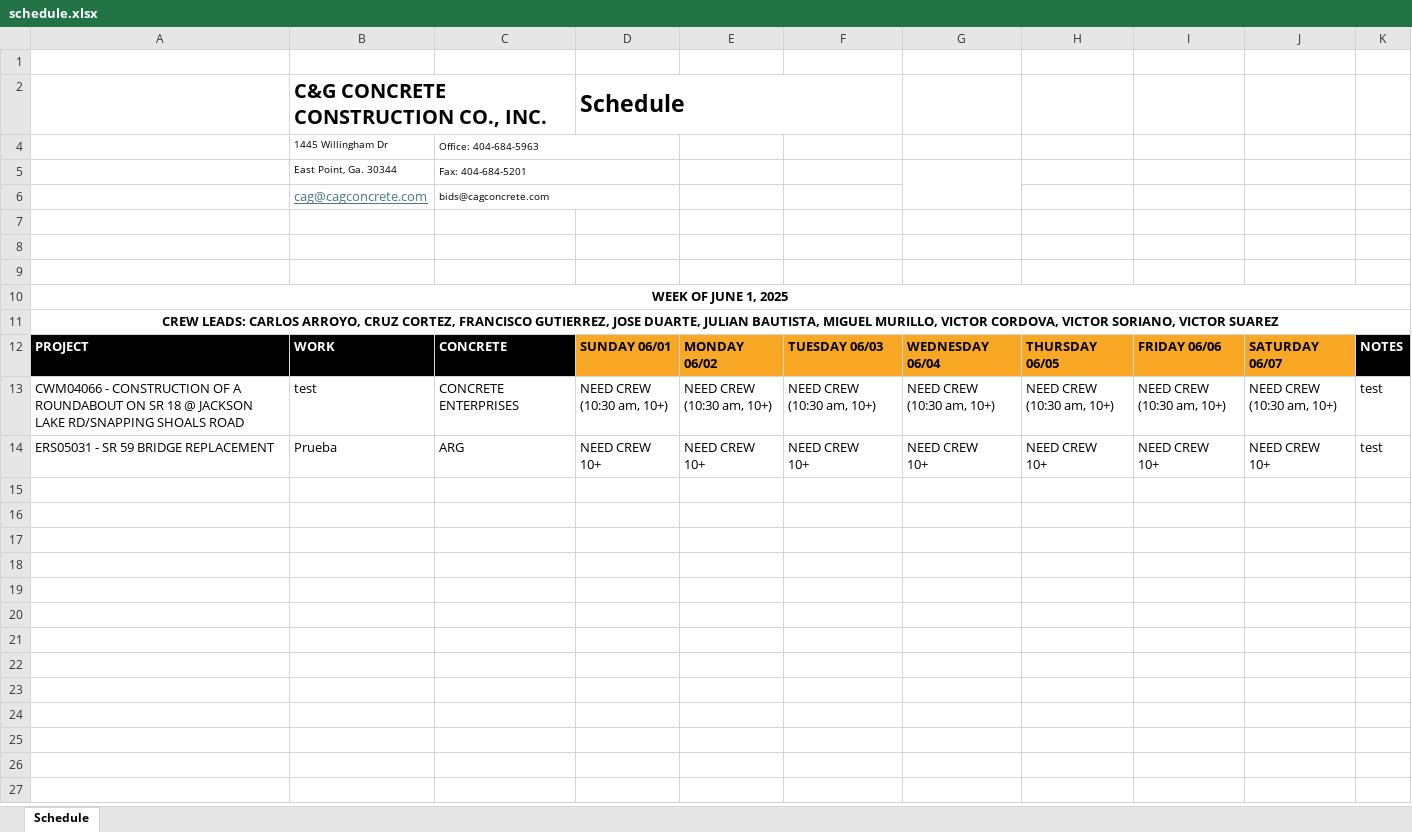
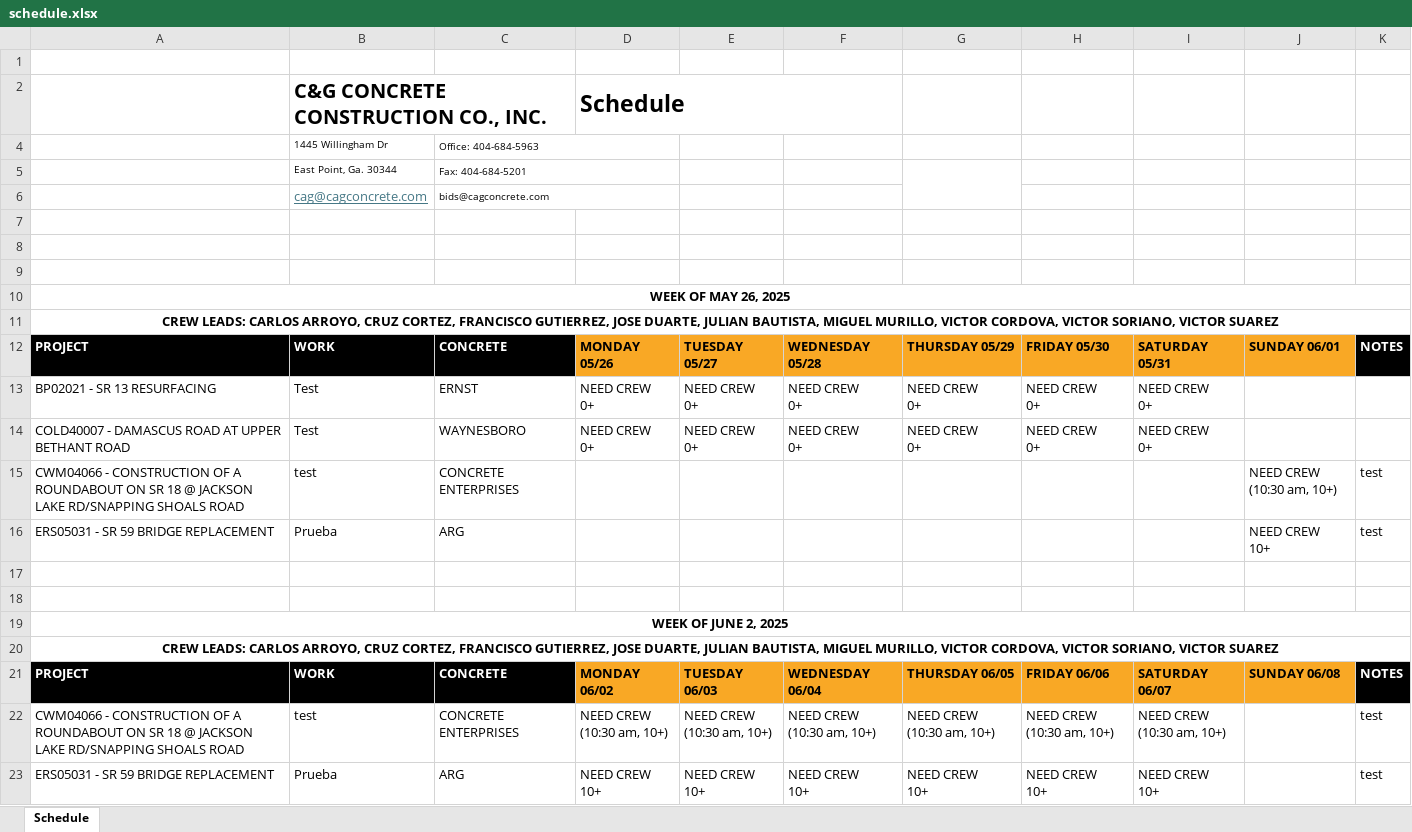
Before and after one commit to aaiglesias85/cag_concrete, an Excel workbook: public/uploads/excel/schedule.xlsx, sheet Schedule, drawn as a sheet; values as stored, in another font and other column widths than the file's, no borders; charts and pictures not drawn; addresses are those after the commit; ↵ is a line break in a cell; the diff names each change by its address in the sheet, - before the commit and + after, or states it on an @@ line.

```diff
--- a/public/uploads/excel/schedule.xlsx (sheet Schedule)
+++ b/public/uploads/excel/schedule.xlsx (sheet Schedule)
-A10: WEEK OF JUNE 1, 2025
+A10: WEEK OF MAY 26, 2025
+row 12: PROJECT | WORK | CONCRETE | MONDAY 05/26 | TUESDAY 05/27 | WEDNESDAY 05/28 | THURSDAY 05/29 | FRIDAY 05/30 | SATURDAY 05/31 | SUNDAY 06/01 | NOTES
+row 13: BP02021 - SR 13 RESURFACING | Test | ERNST | NEED CREW ↵ 0+ | NEED CREW ↵ 0+ | NEED CREW ↵ 0+ | NEED CREW ↵ 0+ | NEED CREW ↵ 0+ | NEED CREW ↵ 0+
+row 14: COLD40007 - DAMASCUS ROAD AT UPPER BETHANT ROAD | Test | WAYNESBORO | NEED CREW ↵ 0+ | NEED CREW ↵ 0+ | NEED CREW ↵ 0+ | NEED CREW ↵ 0+ | NEED CREW ↵ 0+ | NEED CREW ↵ 0+
+row 15: CWM04066 - CONSTRUCTION OF A ROUNDABOUT ON SR 18 @ JACKSON LAKE RD/SNAPPING SHOALS ROAD | test | CONCRETE ENTERPRISES |  |  |  |  |  |  | NEED CREW ↵ (10:30 am, 10+) | test
+row 16: ERS05031 - SR 59 BRIDGE REPLACEMENT | Prueba | ARG |  |  |  |  |  |  | NEED CREW ↵ 10+ | test
+row 17: (empty)
+row 18: (empty)
+row 19: WEEK OF JUNE 2, 2025
+row 20: CREW LEADS: CARLOS ARROYO, CRUZ CORTEZ, FRANCISCO GUTIERREZ, JOSE DUARTE, JULIAN BAUTISTA, MIGUEL MURILLO, VICTOR CORDOVA, VICTOR SORIANO, VICTOR SUAREZ
-D21: SUNDAY 06/01
+D21: MONDAY 06/02
-E21: MONDAY 06/02
+E21: TUESDAY 06/03
-F21: TUESDAY 06/03
+F21: WEDNESDAY 06/04
-G21: WEDNESDAY 06/04
+G21: THURSDAY 06/05
-H21: THURSDAY 06/05
+H21: FRIDAY 06/06
-I21: FRIDAY 06/06
+I21: SATURDAY 06/07
-J21: SATURDAY 06/07
+J21: SUNDAY 06/08
-J22: NEED CREW ↵ (10:30 am, 10+)
+J22: (empty)
-J23: NEED CREW ↵ 10+
+J23: (empty)
```
Also changed, not shown: public/bundles/ican/excel/schedule.xlsx, 2 other files.
